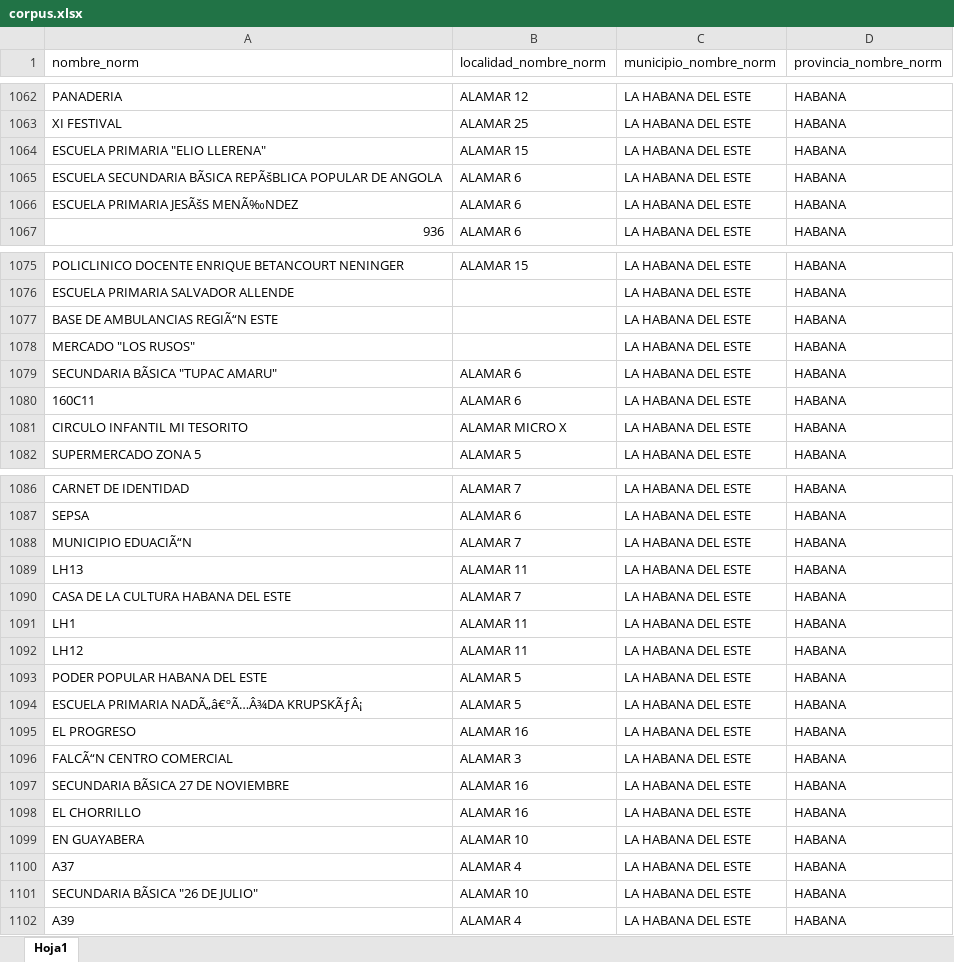
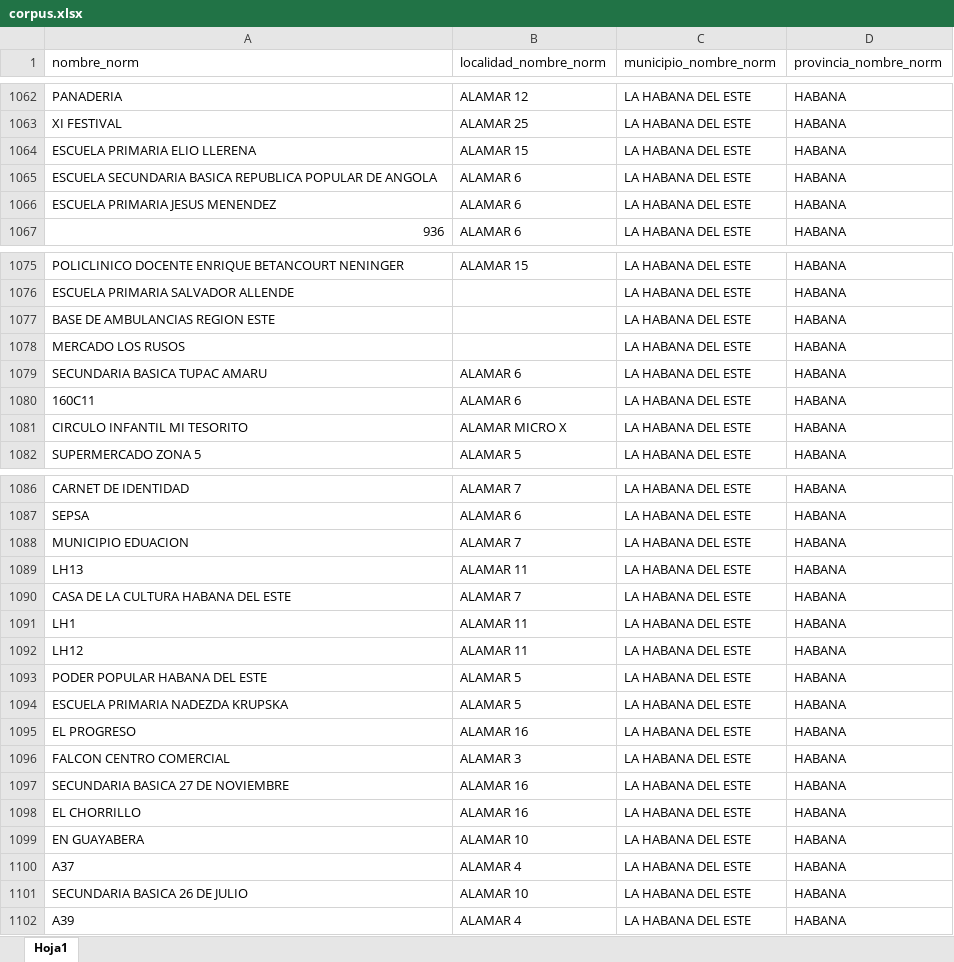
Before and after one commit to Ernesto-20/Syntactic-analysis-system-of-Cuban-addresses, an Excel workbook: assets/default_corpus/model_type_two/corpus.xlsx, sheet Hoja1, drawn as a sheet; only a part is shown, gaps mark what is left out; values as stored, in another font and other column widths than the file's, no borders; the diff names each change by its address in the sheet, - before the commit and + after, or states it on an @@ line.

Commit message:
Agregado el corpus con algunas correcciones de normalizacion

```diff
--- a/assets/default_corpus/model_type_two/corpus.xlsx (sheet Hoja1)
+++ b/assets/default_corpus/model_type_two/corpus.xlsx (sheet Hoja1)
-A1064 (nombre_norm): ESCUELA PRIMARIA "ELIO LLERENA"
+A1064 (nombre_norm): ESCUELA PRIMARIA ELIO LLERENA
-A1065 (nombre_norm): ESCUELA SECUNDARIA BÃSICA REPÃšBLICA POPULAR DE…
+A1065 (nombre_norm): ESCUELA SECUNDARIA BASICA REPUBLICA POPULAR DE…
-A1066 (nombre_norm): ESCUELA PRIMARIA JESÃšS MENÃ‰NDEZ
+A1066 (nombre_norm): ESCUELA PRIMARIA JESUS MENENDEZ
-A1077 (nombre_norm): BASE DE AMBULANCIAS REGIÃ“N ESTE
+A1077 (nombre_norm): BASE DE AMBULANCIAS REGION ESTE
-A1078 (nombre_norm): MERCADO "LOS RUSOS"
+A1078 (nombre_norm): MERCADO LOS RUSOS
-A1079 (nombre_norm): SECUNDARIA BÃSICA "TUPAC AMARU"
+A1079 (nombre_norm): SECUNDARIA BASICA TUPAC AMARU
-A1088 (nombre_norm): MUNICIPIO EDUACIÃ“N
+A1088 (nombre_norm): MUNICIPIO EDUACION
-A1094 (nombre_norm): ESCUELA PRIMARIA NADÃ„â€ºÃ…Â¾DA KRUPSKÃƒÂ¡
+A1094 (nombre_norm): ESCUELA PRIMARIA NADEZDA KRUPSKA
-A1096 (nombre_norm): FALCÃ“N CENTRO COMERCIAL
+A1096 (nombre_norm): FALCON CENTRO COMERCIAL
-A1097 (nombre_norm): SECUNDARIA BÃSICA 27 DE NOVIEMBRE
+A1097 (nombre_norm): SECUNDARIA BASICA 27 DE NOVIEMBRE
-A1101 (nombre_norm): SECUNDARIA BÃSICA "26 DE JULIO"
+A1101 (nombre_norm): SECUNDARIA BASICA 26 DE JULIO
```
Also changed, not shown: 1 other file.
